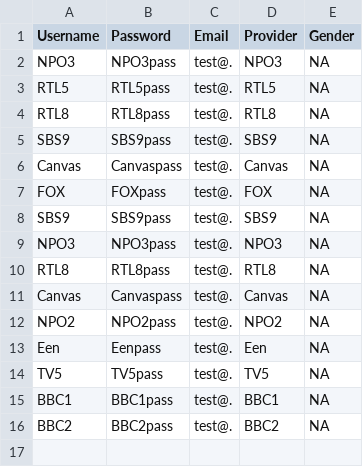
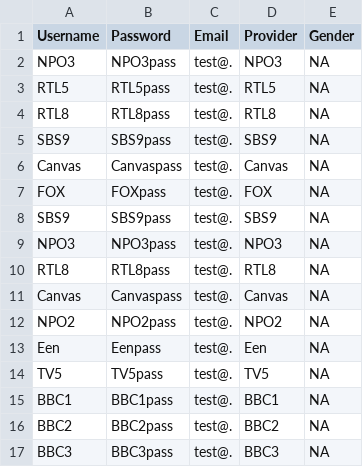
Before and after one commit to stevensnippe/Programming, a CSV file: login2.csv, drawn as a sheet; the diff names each change by its address in the sheet, - before the commit and + after, or states it on an @@ line.

Commit message:
Relevant voor leraar

```diff
--- a/login2.csv
+++ b/login2.csv
+row 17: BBC3 | BBC3pass | test@. | BBC3 | NA
```
